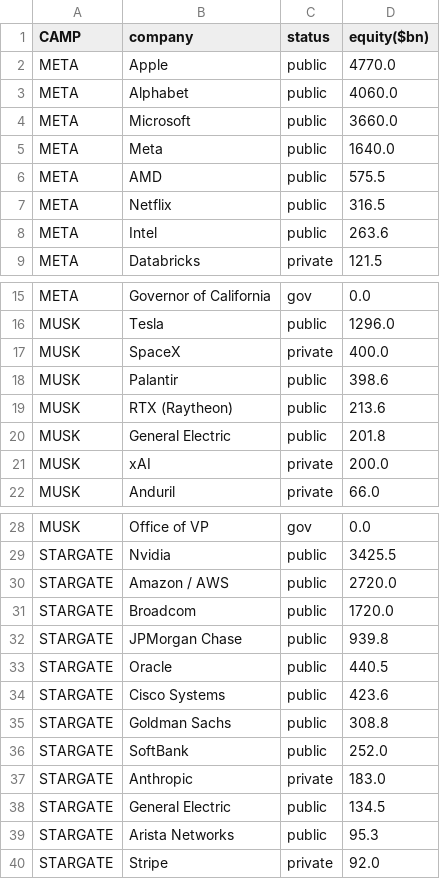
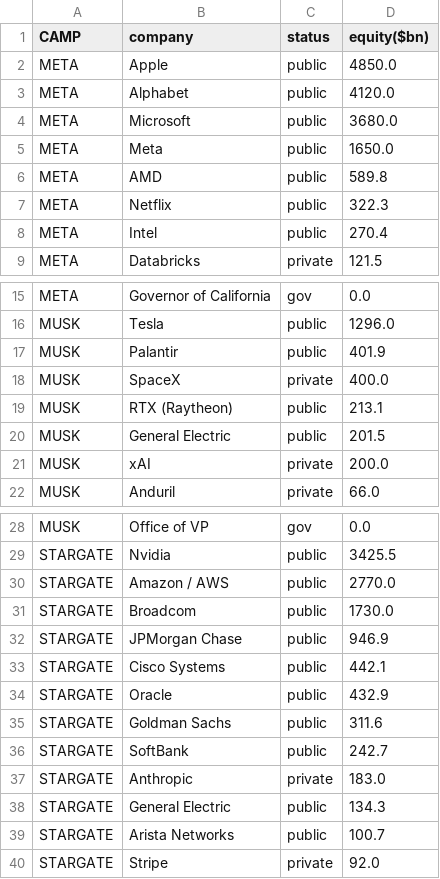
Before and after one commit to ayeeff/fiefdom, a CSV file: data/sumtotal.csv, drawn as a sheet; only a part is shown, gaps mark what is left out.

```diff
--- a/data/sumtotal.csv
+++ b/data/sumtotal.csv
@@ -1,9 +1,9 @@
 CAMP,company,status,equity($bn)
-META,Apple,public,4770.0
-META,Alphabet,public,4060.0
-META,Microsoft,public,3660.0
-META,Meta,public,1640.0
-META,AMD,public,575.5
-META,Netflix,public,316.5
-META,Intel,public,263.6
+META,Apple,public,4850.0
+META,Alphabet,public,4120.0
+META,Microsoft,public,3680.0
+META,Meta,public,1650.0
+META,AMD,public,589.8
+META,Netflix,public,322.3
+META,Intel,public,270.4
 META,Databricks,private,121.5
@@ -16,6 +16,6 @@ META,Governor of California,gov,0.0
 MUSK,Tesla,public,1296.0
+MUSK,Palantir,public,401.9
 MUSK,SpaceX,private,400.0
-MUSK,Palantir,public,398.6
-MUSK,RTX (Raytheon),public,213.6
-MUSK,General Electric,public,201.8
+MUSK,RTX (Raytheon),public,213.1
+MUSK,General Electric,public,201.5
 MUSK,xAI,private,200.0
@@ -29,12 +29,12 @@ MUSK,Office of VP,gov,0.0
 STARGATE,Nvidia,public,3425.5
-STARGATE,Amazon / AWS,public,2720.0
-STARGATE,Broadcom,public,1720.0
-STARGATE,JPMorgan Chase,public,939.8
-STARGATE,Oracle,public,440.5
-STARGATE,Cisco Systems,public,423.6
-STARGATE,Goldman Sachs,public,308.8
-STARGATE,SoftBank,public,252.0
+STARGATE,Amazon / AWS,public,2770.0
+STARGATE,Broadcom,public,1730.0
+STARGATE,JPMorgan Chase,public,946.9
+STARGATE,Cisco Systems,public,442.1
+STARGATE,Oracle,public,432.9
+STARGATE,Goldman Sachs,public,311.6
+STARGATE,SoftBank,public,242.7
 STARGATE,Anthropic,private,183.0
-STARGATE,General Electric,public,134.5
-STARGATE,Arista Networks,public,95.3
+STARGATE,General Electric,public,134.3
+STARGATE,Arista Networks,public,100.7
 STARGATE,Stripe,private,92.0
```
